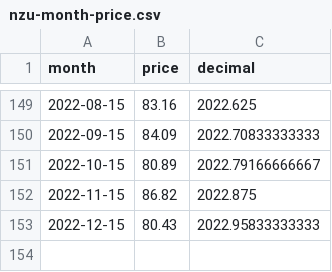
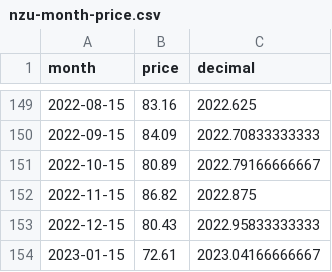
Before and after one commit to theecanmole/nzu, a CSV file: nzu-month-price.csv, drawn as a sheet; only a part is shown, gaps mark what is left out; the diff names each change by its address in the sheet, - before the commit and + after, or states it on an @@ line.

```diff
--- a/nzu-month-price.csv
+++ b/nzu-month-price.csv
+row 154: 2023-01-15 | 72.61 | 2023.04166666667
```
Also changed, not shown: nzu-edited-raw-prices-data.csv, nzu-weekly-prices-data.csv, 5 other files.
